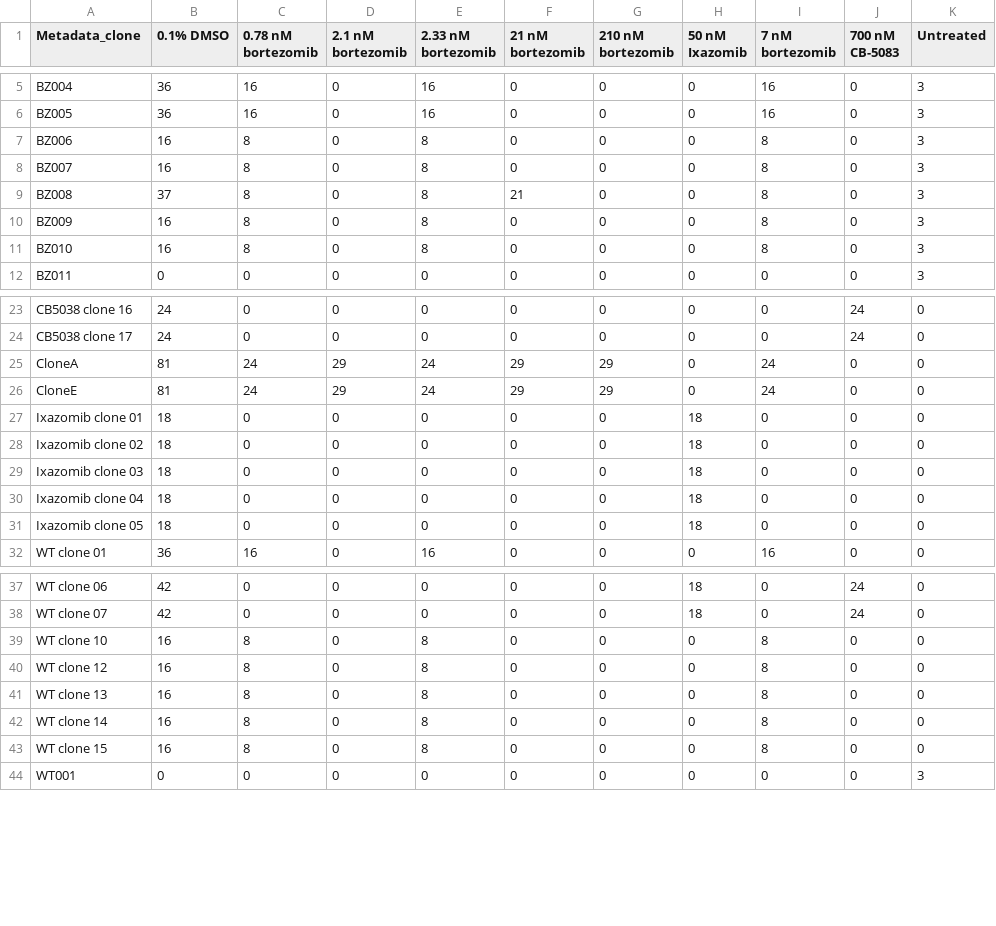
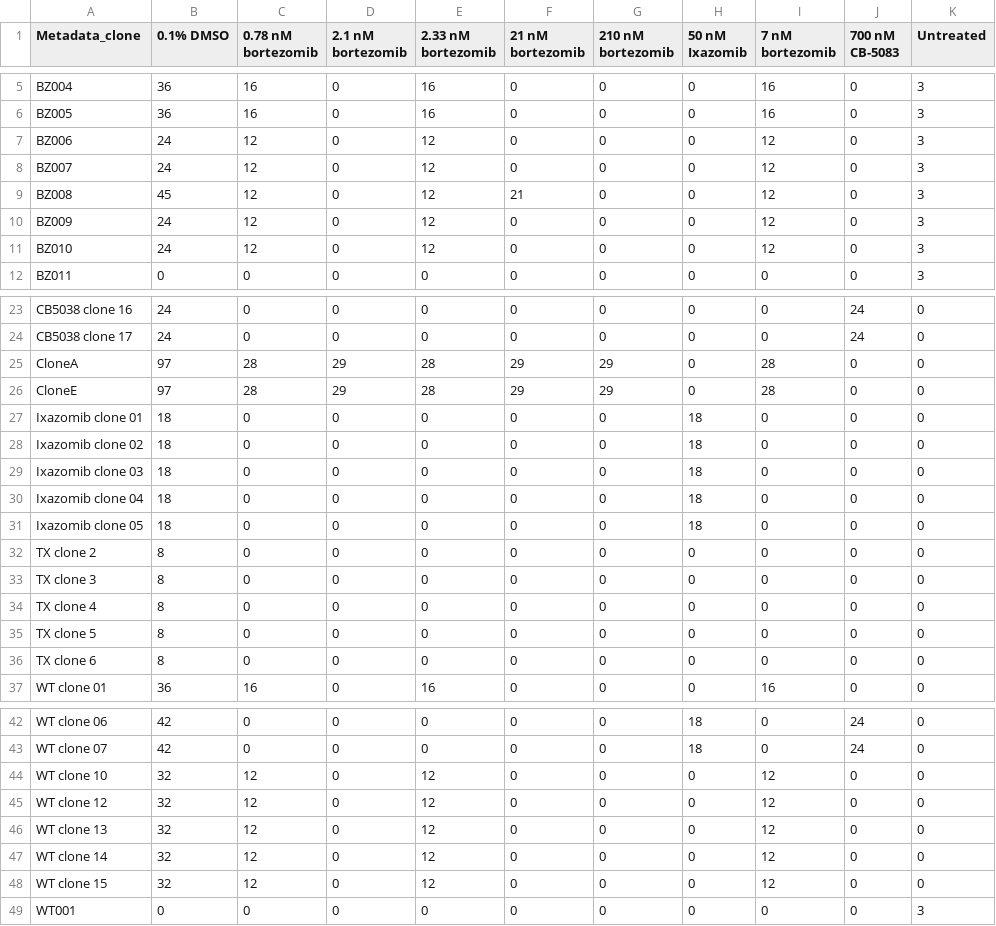
Before and after one commit to broadinstitute/profiling-resistance-mechanisms, a TSV file: 2.describe-data/results/sample_summary_profile_counts.tsv, drawn as a sheet; only a part is shown, gaps mark what is left out; the diff covers the shown part only.

```diff
--- a/2.describe-data/results/sample_summary_profile_counts.tsv
+++ b/2.describe-data/results/sample_summary_profile_counts.tsv
@@ -6,7 +6,7 @@ BZ004	36	16	0	16	0	0	0	16	0	3
 BZ005	36	16	0	16	0	0	0	16	0	3
-BZ006	16	8	0	8	0	0	0	8	0	3
-BZ007	16	8	0	8	0	0	0	8	0	3
-BZ008	37	8	0	8	21	0	0	8	0	3
-BZ009	16	8	0	8	0	0	0	8	0	3
-BZ010	16	8	0	8	0	0	0	8	0	3
+BZ006	24	12	0	12	0	0	0	12	0	3
+BZ007	24	12	0	12	0	0	0	12	0	3
+BZ008	45	12	0	12	21	0	0	12	0	3
+BZ009	24	12	0	12	0	0	0	12	0	3
+BZ010	24	12	0	12	0	0	0	12	0	3
 BZ011	0	0	0	0	0	0	0	0	0	3
@@ -24,4 +24,4 @@ CB5038 clone 16	24	0	0	0	0	0	0	0	24	0
 CB5038 clone 17	24	0	0	0	0	0	0	0	24	0
-CloneA	81	24	29	24	29	29	0	24	0	0
-CloneE	81	24	29	24	29	29	0	24	0	0
+CloneA	97	28	29	28	29	29	0	28	0	0
+CloneE	97	28	29	28	29	29	0	28	0	0
 Ixazomib clone 01	18	0	0	0	0	0	18	0	0	0
@@ -31,2 +31,7 @@ Ixazomib clone 04	18	0	0	0	0	0	18	0	0	0
 Ixazomib clone 05	18	0	0	0	0	0	18	0	0	0
+TX clone 2	8	0	0	0	0	0	0	0	0	0
+TX clone 3	8	0	0	0	0	0	0	0	0	0
+TX clone 4	8	0	0	0	0	0	0	0	0	0
+TX clone 5	8	0	0	0	0	0	0	0	0	0
+TX clone 6	8	0	0	0	0	0	0	0	0	0
 WT clone 01	36	16	0	16	0	0	0	16	0	0
@@ -38,7 +43,7 @@ WT clone 06	42	0	0	0	0	0	18	0	24	0
 WT clone 07	42	0	0	0	0	0	18	0	24	0
-WT clone 10	16	8	0	8	0	0	0	8	0	0
-WT clone 12	16	8	0	8	0	0	0	8	0	0
-WT clone 13	16	8	0	8	0	0	0	8	0	0
-WT clone 14	16	8	0	8	0	0	0	8	0	0
-WT clone 15	16	8	0	8	0	0	0	8	0	0
+WT clone 10	32	12	0	12	0	0	0	12	0	0
+WT clone 12	32	12	0	12	0	0	0	12	0	0
+WT clone 13	32	12	0	12	0	0	0	12	0	0
+WT clone 14	32	12	0	12	0	0	0	12	0	0
+WT clone 15	32	12	0	12	0	0	0	12	0	0
 WT001	0	0	0	0	0	0	0	0	0	3
```
Also changed, not shown: 4 edited cells elsewhere in this file, 2.describe-data/tables/clone_counts_bortezomib.csv, 36 other files.
